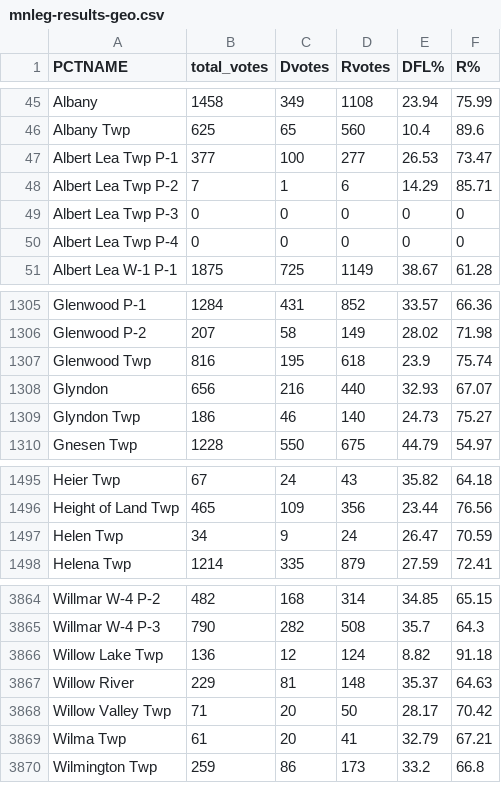
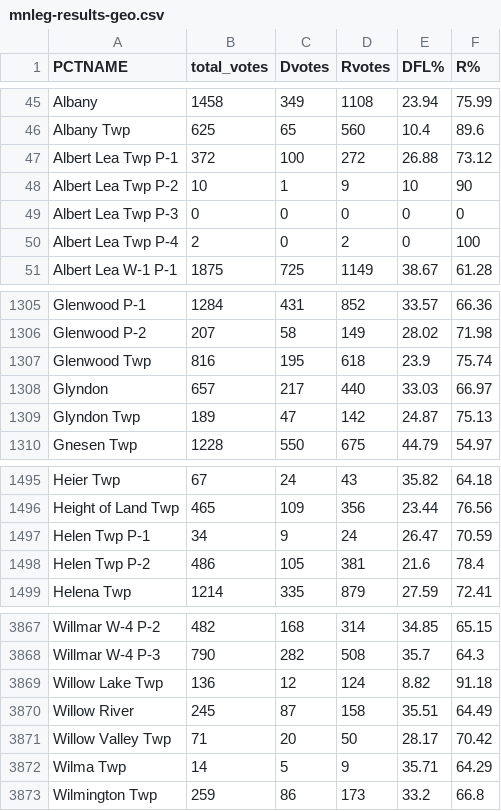
Before and after one commit to striblab/elex24_config, a CSV file: store/mnleg-results-geo.csv, drawn as a sheet; only a part is shown, gaps mark what is left out; the diff covers the shown part only.

```diff
--- a/store/mnleg-results-geo.csv
+++ b/store/mnleg-results-geo.csv
@@ -46,6 +46,6 @@
 "Albany Twp",625,65,560,10.4,89.6
-"Albert Lea Twp P-1",377,100,277,26.53,73.47
-"Albert Lea Twp P-2",7,1,6,14.29,85.71
+"Albert Lea Twp P-1",372,100,272,26.88,73.12
+"Albert Lea Twp P-2",10,1,9,10,90
 "Albert Lea Twp P-3",0,0,0,0,0
-"Albert Lea Twp P-4",0,0,0,0,0
+"Albert Lea Twp P-4",2,0,2,0,100
 "Albert Lea W-1 P-1",1875,725,1149,38.67,61.28
@@ -1307,4 +1307,4 @@
 "Glenwood Twp",816,195,618,23.9,75.74
-"Glyndon",656,216,440,32.93,67.07
-"Glyndon Twp",186,46,140,24.73,75.27
+"Glyndon",657,217,440,33.03,66.97
+"Glyndon Twp",189,47,142,24.87,75.13
 "Gnesen Twp",1228,550,675,44.79,54.97
@@ -1496,3 +1496,4 @@
 "Height of Land Twp",465,109,356,23.44,76.56
-"Helen Twp",34,9,24,26.47,70.59
+"Helen Twp P-1",34,9,24,26.47,70.59
+"Helen Twp P-2",486,105,381,21.6,78.4
 "Helena Twp",1214,335,879,27.59,72.41
@@ -3866,5 +3869,5 @@
 "Willow Lake Twp",136,12,124,8.82,91.18
-"Willow River",229,81,148,35.37,64.63
+"Willow River",245,87,158,35.51,64.49
 "Willow Valley Twp",71,20,50,28.17,70.42
-"Wilma Twp",61,20,41,32.79,67.21
+"Wilma Twp",14,5,9,35.71,64.29
 "Wilmington Twp",259,86,173,33.2,66.8
```
Also changed, not shown: 3 added rows, 1 removed row and 128 edited cells elsewhere in this file, store/cities_potus.csv, store/congress-results-geo.csv, 24 other files.
